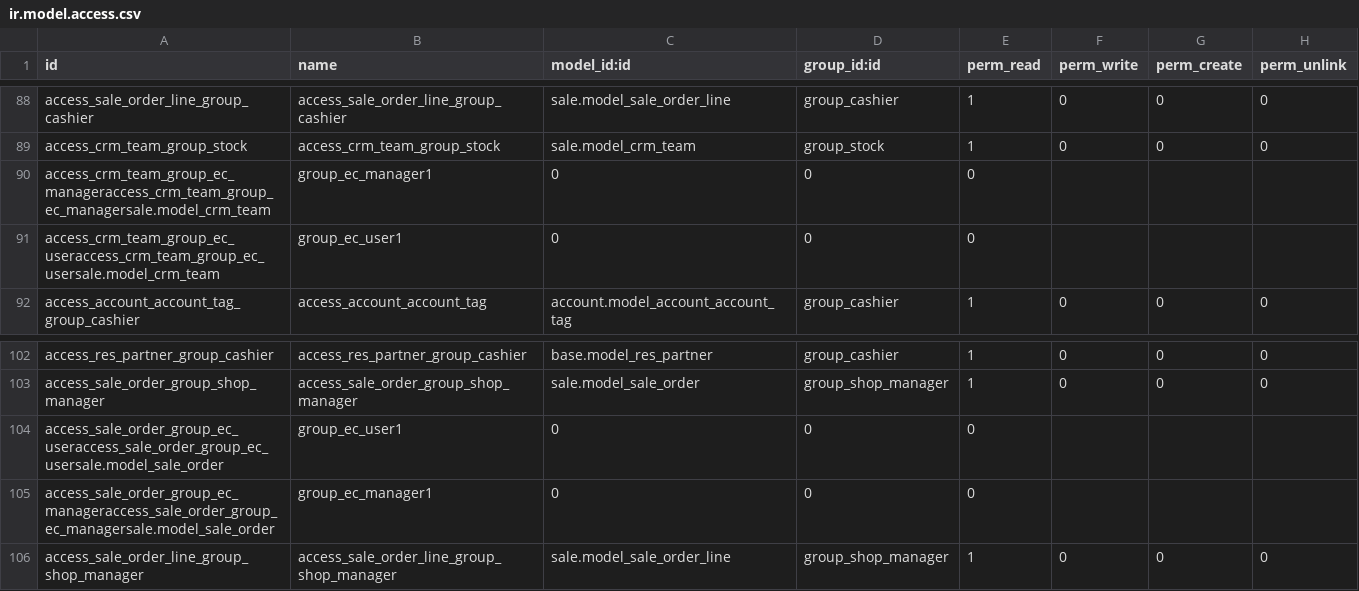
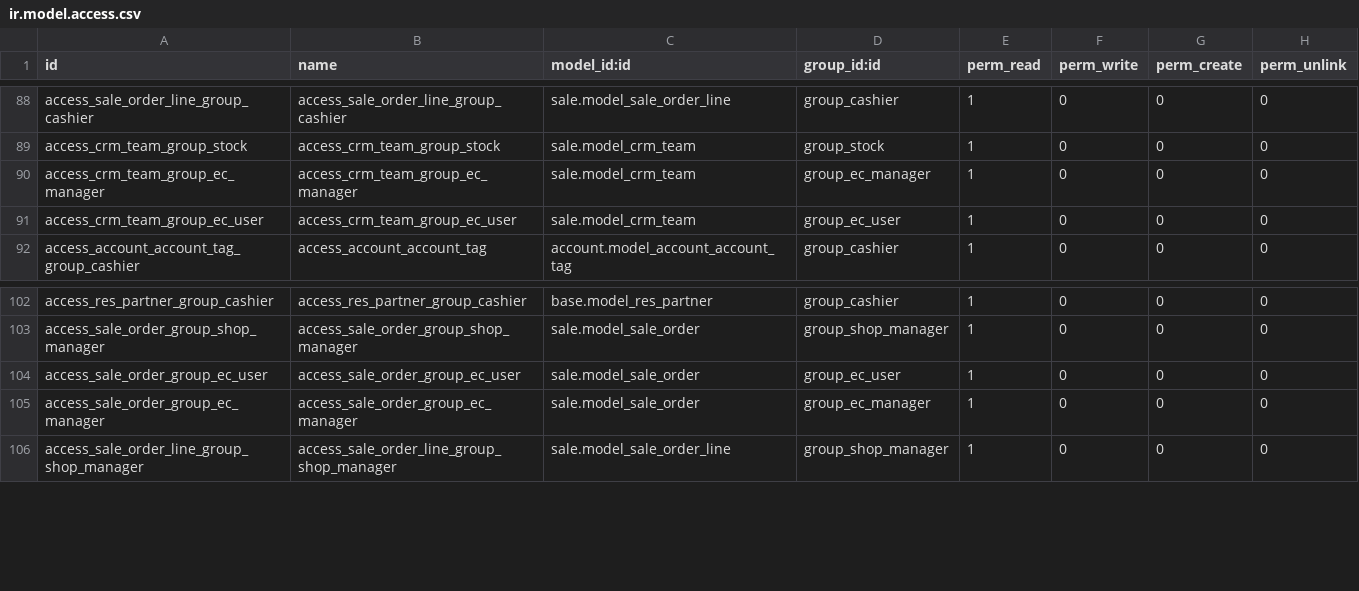
Before and after one commit to Onnet-Consulting/forlife, a CSV file: addons/custom/forlife_permission_management/security/ir.model.access.csv, drawn as a sheet; only a part is shown, gaps mark what is left out.

```diff
--- a/addons/custom/forlife_permission_management/security/ir.model.access.csv
+++ b/addons/custom/forlife_permission_management/security/ir.model.access.csv
@@ -89,4 +89,4 @@ access_sale_order_line_group_cashier,access_sale_order_line_group_cashier,sale.m
 access_crm_team_group_stock,access_crm_team_group_stock,sale.model_crm_team,group_stock,1,0,0,0
-access_crm_team_group_ec_manageraccess_crm_team_group_ec_managersale.model_crm_team,group_ec_manager1,0,0,0
-access_crm_team_group_ec_useraccess_crm_team_group_ec_usersale.model_crm_team,group_ec_user1,0,0,0
+access_crm_team_group_ec_manager,access_crm_team_group_ec_manager,sale.model_crm_team,group_ec_manager,1,0,0,0
+access_crm_team_group_ec_user,access_crm_team_group_ec_user,sale.model_crm_team,group_ec_user,1,0,0,0
 access_account_account_tag_group_cashier,access_account_account_tag,account.model_account_account_tag,group_cashier,1,0,0,0
@@ -103,4 +103,4 @@ access_res_partner_group_cashier,access_res_partner_group_cashier,base.model_res
 access_sale_order_group_shop_manager,access_sale_order_group_shop_manager,sale.model_sale_order,group_shop_manager,1,0,0,0
-access_sale_order_group_ec_useraccess_sale_order_group_ec_usersale.model_sale_order,group_ec_user1,0,0,0
-access_sale_order_group_ec_manageraccess_sale_order_group_ec_managersale.model_sale_order,group_ec_manager1,0,0,0
+access_sale_order_group_ec_user,access_sale_order_group_ec_user,sale.model_sale_order,group_ec_user,1,0,0,0
+access_sale_order_group_ec_manager,access_sale_order_group_ec_manager,sale.model_sale_order,group_ec_manager,1,0,0,0
 access_sale_order_line_group_shop_manager,access_sale_order_line_group_shop_manager,sale.model_sale_order_line,group_shop_manager,1,0,0,0
```
Also changed, not shown: 2 other files.
